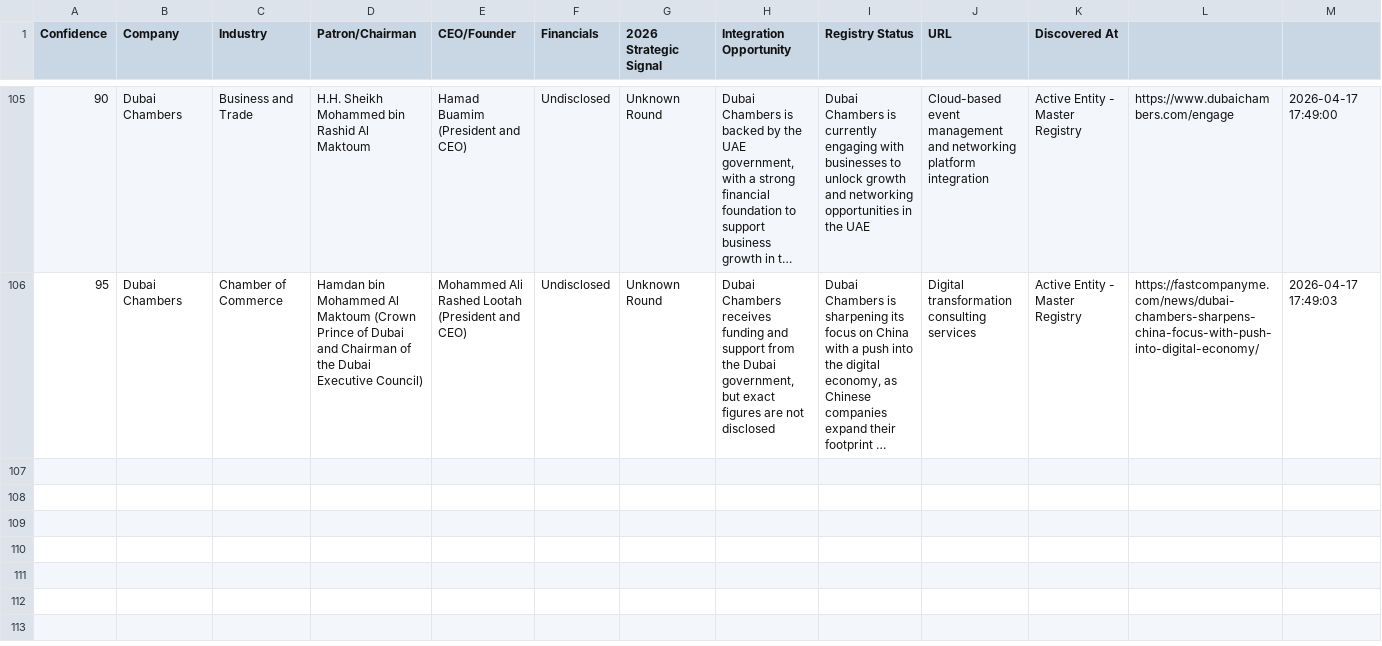
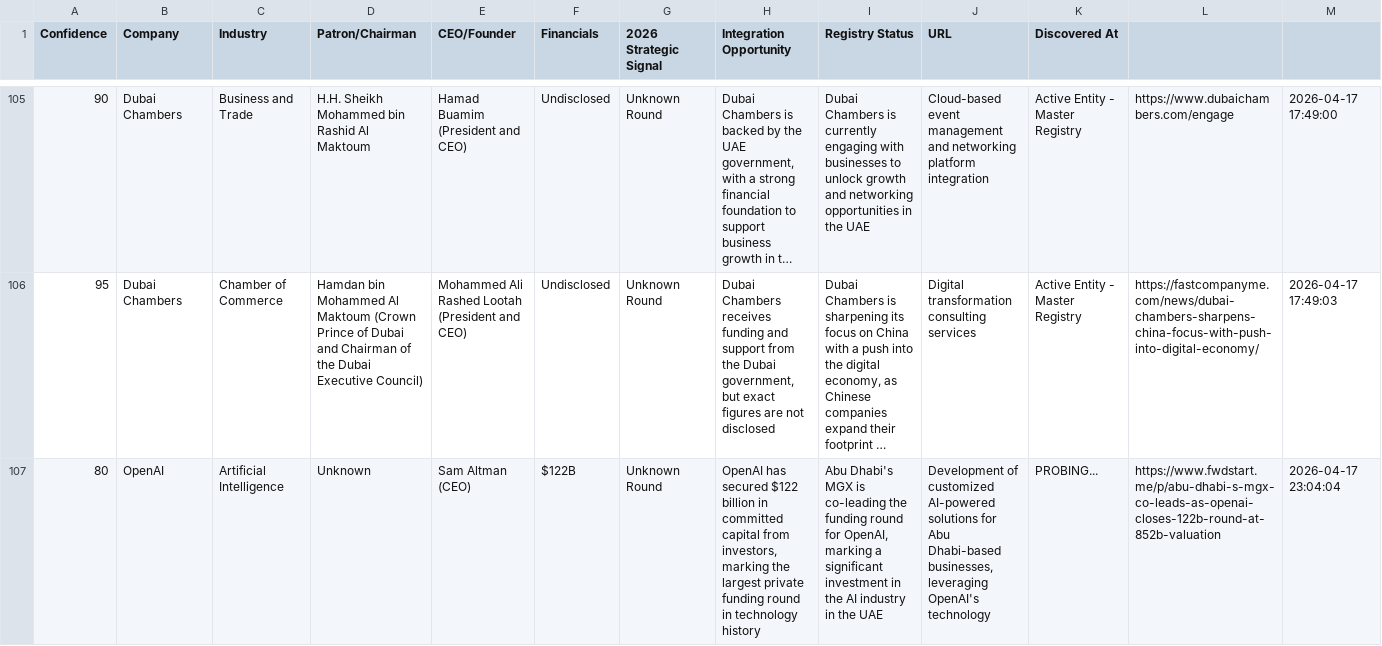
Before and after one commit to anuradhabudhar214-tech/lead_agent, a CSV file: enterprise_leads.csv, drawn as a sheet; only a part is shown, gaps mark what is left out; long unchanged cells end in …; the diff covers the shown part only; the diff names each change by its address in the sheet, - before the commit and + after, or states it on an @@ line.

Commit message:
📊 Intelligence Sync: Updated lead harvest backup

```diff
--- a/enterprise_leads.csv
+++ b/enterprise_leads.csv
+row 107: 80 | OpenAI | Artificial Intelligence | Unknown | Sam Altman (CEO) | $122B | Unknown Round | OpenAI has secured $122 billion in committed capital from investors, marking the largest private funding round in technology history | Abu Dhabi's MGX is co-leading the funding round for OpenAI, marking a significant investment in the AI industry in the UAE | Development of customized AI-powered solutions for Abu Dhabi-based businesses, leveraging OpenAI's technology | PROBING... | https://www.fwdstart.me/p/abu-dhabi-s-mgx-co-leads-as-openai-closes-122b-round-at-852b-valuation | 2026-04-17 23:04:04
```
Also changed, not shown: 1 added row elsewhere in this file.
